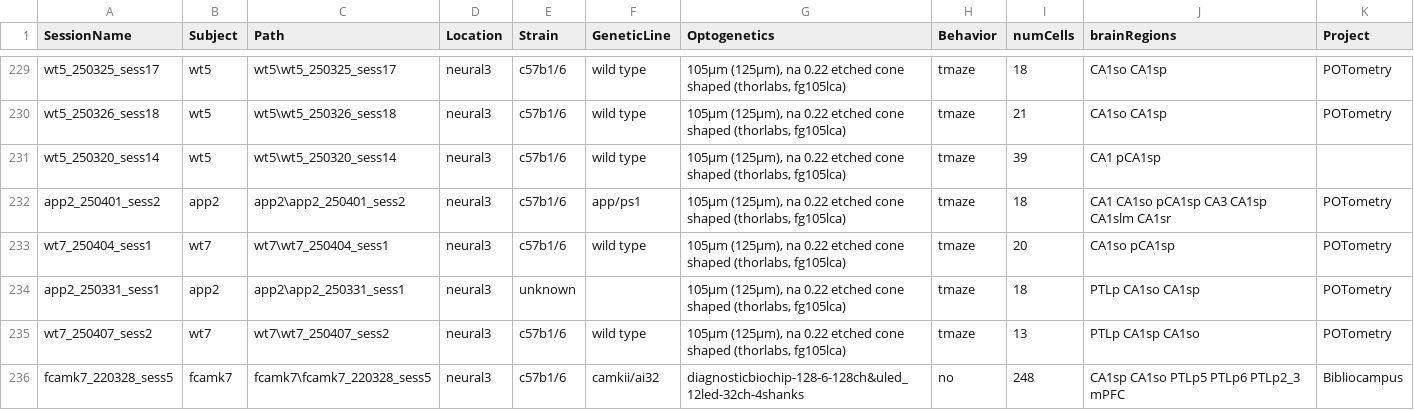
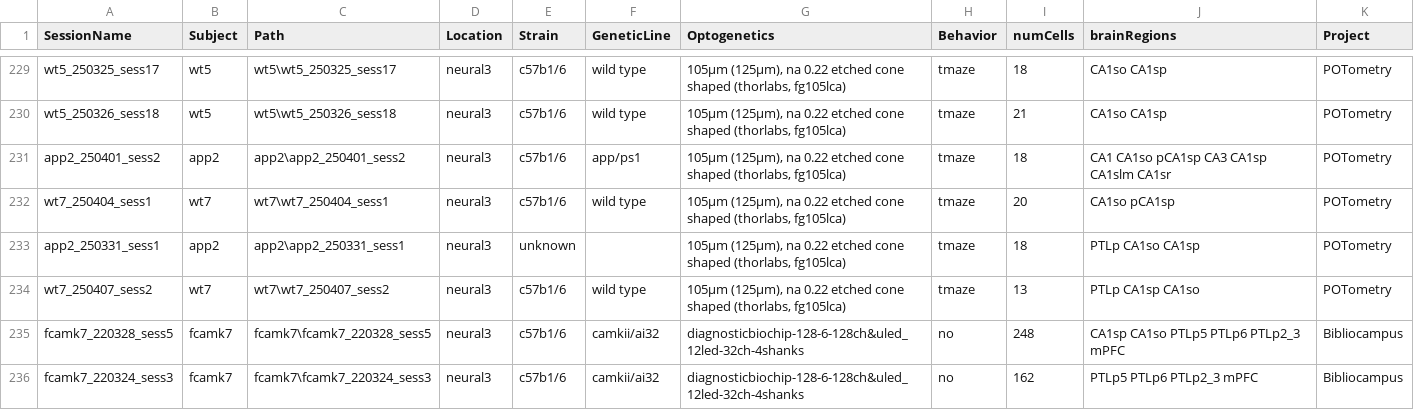
Before and after one commit to valegarman/HippoCookBook, a CSV file: indexedSessions.csv, drawn as a sheet; only a part is shown, gaps mark what is left out; the shorter side is filled out with more unchanged rows; the diff names each change by its address in the sheet, - before the commit and + after, or states it on an @@ line.

Commit message:
Changes

```diff
--- a/indexedSessions.csv
+++ b/indexedSessions.csv
-row 231: wt5_250320_sess14 | wt5 | wt5\wt5_250320_sess14 | neural3 | c57b1/6 | wild type | 105µm (125µm), na 0.22 etched cone shaped (thorlabs, fg105lca) | tmaze | 39 | CA1 pCA1sp
```
